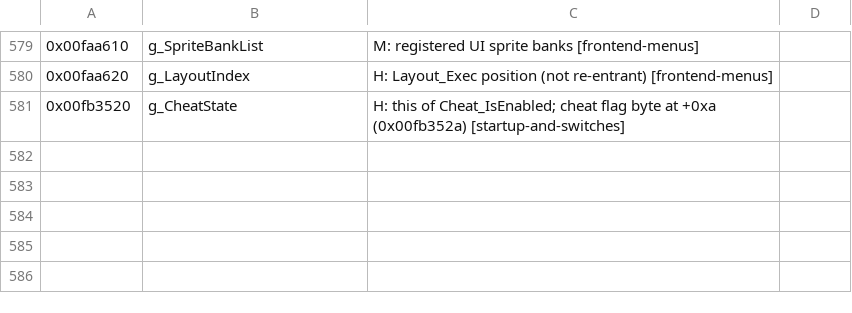
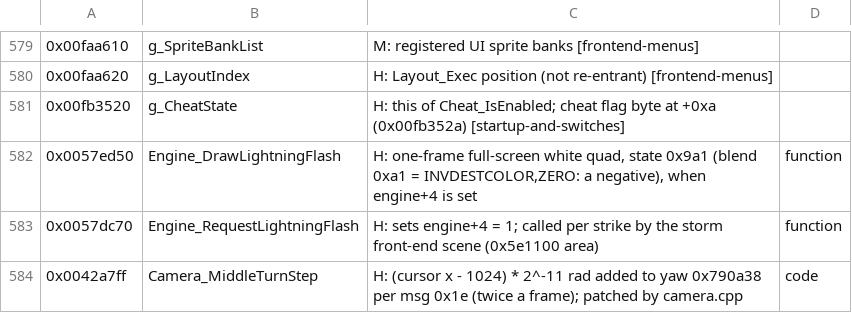
Before and after one commit to Deadpoodle/themeparkworld-hd, a TSV file: re/names.tsv, drawn as a sheet; only a part is shown, gaps mark what is left out.

```diff
--- a/re/names.tsv
+++ b/re/names.tsv
@@ -581 +581,4 @@
 0x00fb3520	g_CheatState	H: this of Cheat_IsEnabled; cheat flag byte at +0xa (0x00fb352a) [startup-and-switches]
+0x0057ed50	Engine_DrawLightningFlash	H: one-frame full-screen white quad, state 0x9a1 (blend 0xa1 = INVDESTCOLOR,ZERO: a negative), when engine+4 is set	function
+0x0057dc70	Engine_RequestLightningFlash	H: sets engine+4 = 1; called per strike by the storm front-end scene (0x5e1100 area)	function
+0x0042a7ff	Camera_MiddleTurnStep	H: (cursor x - 1024) * 2^-11 rad added to yaw 0x790a38 per msg 0x1e (twice a frame); patched by camera.cpp	code
```
Also changed, not shown: 9 other files.
